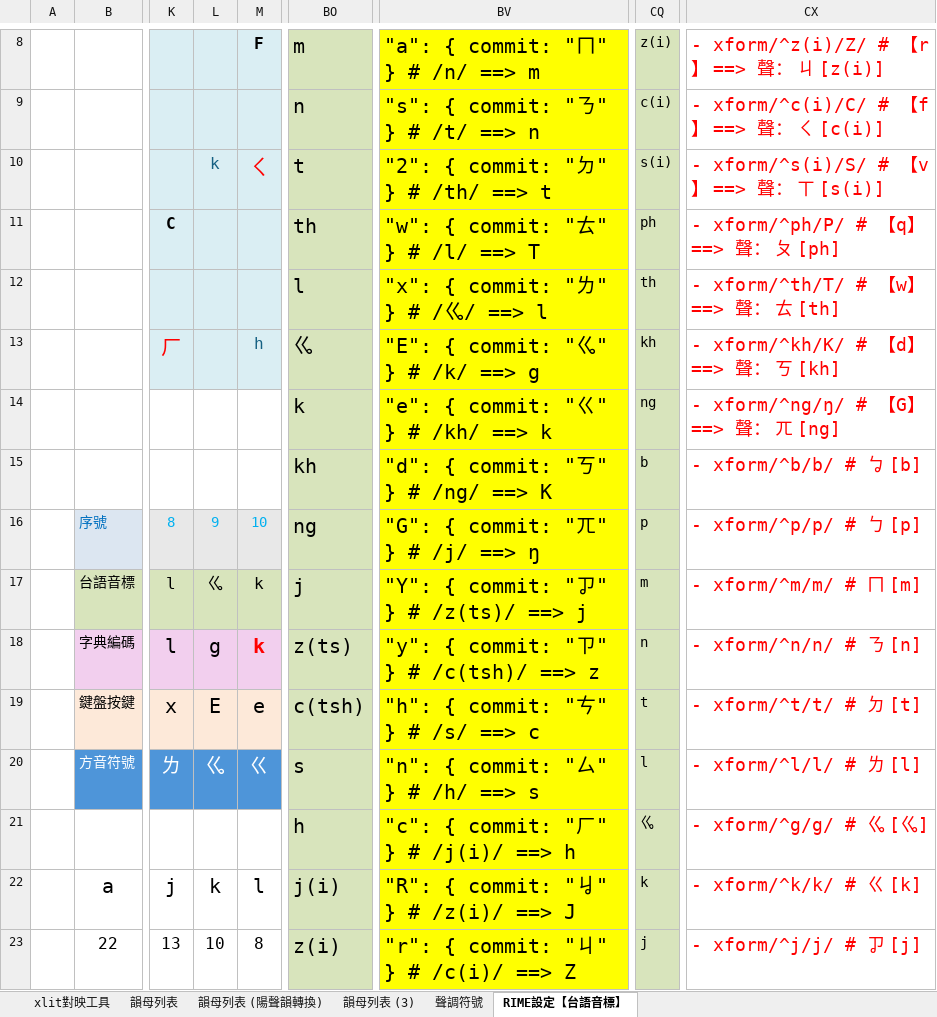
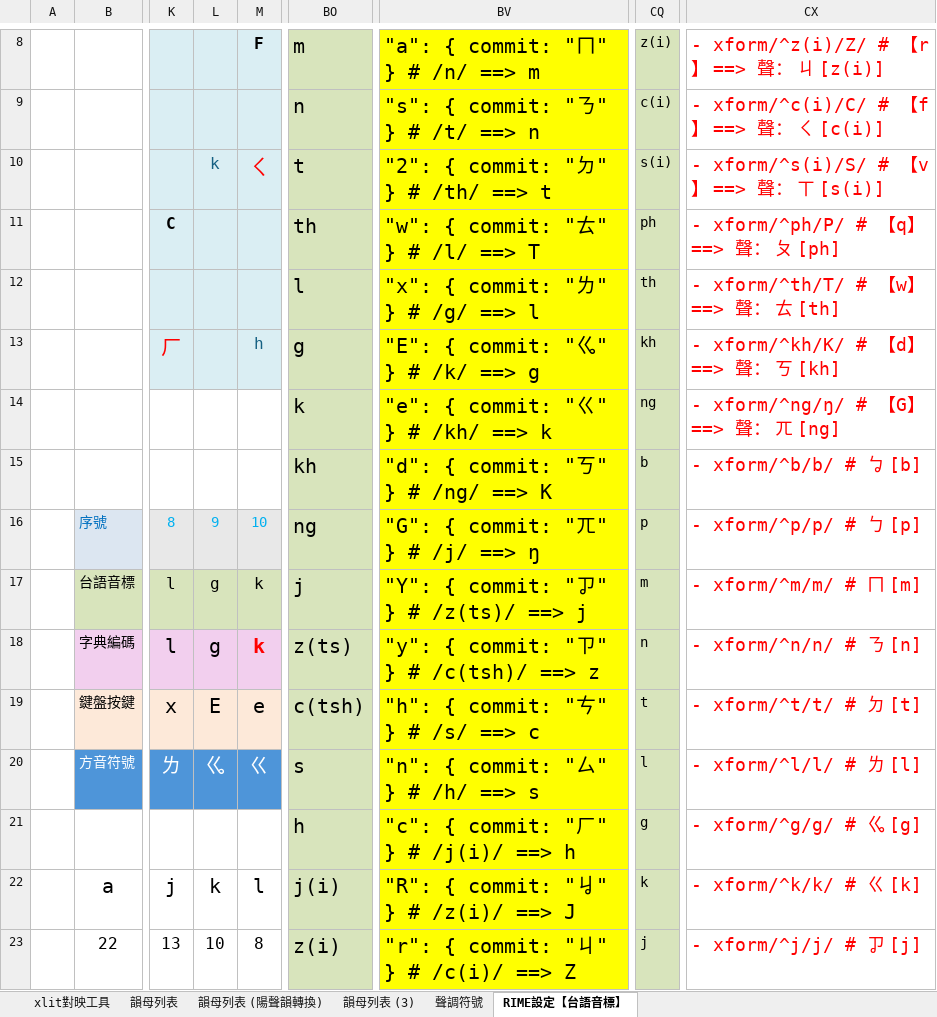
Before and after one commit to AlanJui/rime-tlpa, an Excel workbook: docs/鍵盤設計規格_方音符號輸入_台語音標編碼.xlsx, sheet RIME設定【台語音標】, drawn as a sheet; only a part is shown, gaps mark what is left out; values as stored, in another font and other column widths than the file's, no borders; conditional formats not drawn; the diff names each change by its address in the sheet, - before the commit and + after, or states it on an @@ line.

```diff
--- a/docs/鍵盤設計規格_方音符號輸入_台語音標編碼.xlsx (sheet RIME設定【台語音標】)
+++ b/docs/鍵盤設計規格_方音符號輸入_台語音標編碼.xlsx (sheet RIME設定【台語音標】)
-BV12: "x": { commit: "ㄌ" } # /ㆣ/ ==> l
+BV12: "x": { commit: "ㄌ" } # /g/ ==> l
-BO13: ㆣ
+BO13: g
-L17: ㆣ
+L17: g
-CQ21: ㆣ
+CQ21: g
-CX21: - xform/^g/g/ # ㆣ [ㆣ]
+CX21: - xform/^g/g/ # ㆣ [g]
```
Also changed, not shown: sheet xlit對映工具, 1 other file.
